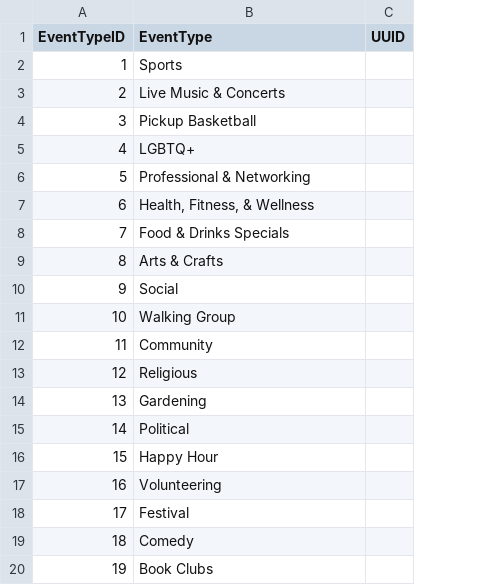
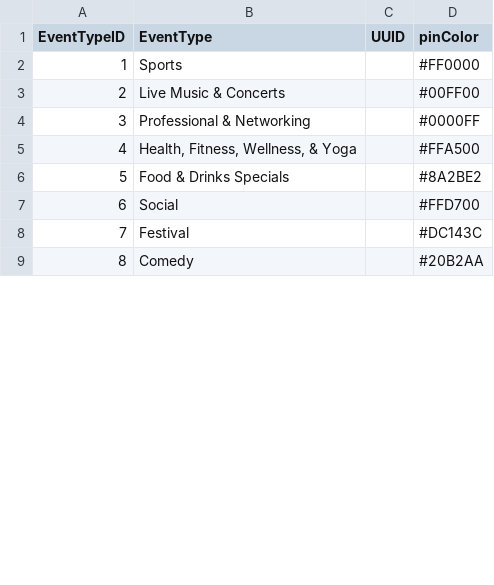
Before and after one commit to BigOleHealz/EventDiscoveryApp, a CSV file: Testing/data/csv/enriched/event_types.csv, drawn as a sheet; only a part is shown; removed rows and columns are numbered as before the commit, all else as after; the diff covers the shown part only; the diff names each change by its address in the sheet, - before the commit and + after, or states it on an @@ line.

Commit message:
checkbox colors

```diff
--- a/Testing/data/csv/enriched/event_types.csv
+++ b/Testing/data/csv/enriched/event_types.csv
+column D (pinColor), rows 2-9: #FF0000 | #00FF00 | #0000FF | #FFA500 | #8A2BE2 | #FFD700 | #DC143C | #20B2AA
-B4 (EventType): Pickup Basketball
+B4 (EventType): Professional & Networking
-B5 (EventType): LGBTQ+
+B5 (EventType): Health, Fitness, Wellness, & Yoga
-B6 (EventType): Professional & Networking
+B6 (EventType): Food & Drinks Specials
-B7 (EventType): Health, Fitness, & Wellness
+B7 (EventType): Social
-B8 (EventType): Food & Drinks Specials
+B8 (EventType): Festival
-B9 (EventType): Arts & Crafts
+B9 (EventType): Comedy
-row 10: 9 | Social
-row 11: 10 | Walking Group
-row 12: 11 | Community
-row 13: 12 | Religious
-row 14: 13 | Gardening
-row 15: 14 | Political
-row 16: 15 | Happy Hour
-row 17: 16 | Volunteering
-row 18: 17 | Festival
-row 19: 18 | Comedy
-row 20: 19 | Book Clubs
```
Also changed, not shown: 9 removed rows elsewhere in this file, 4 other files.
